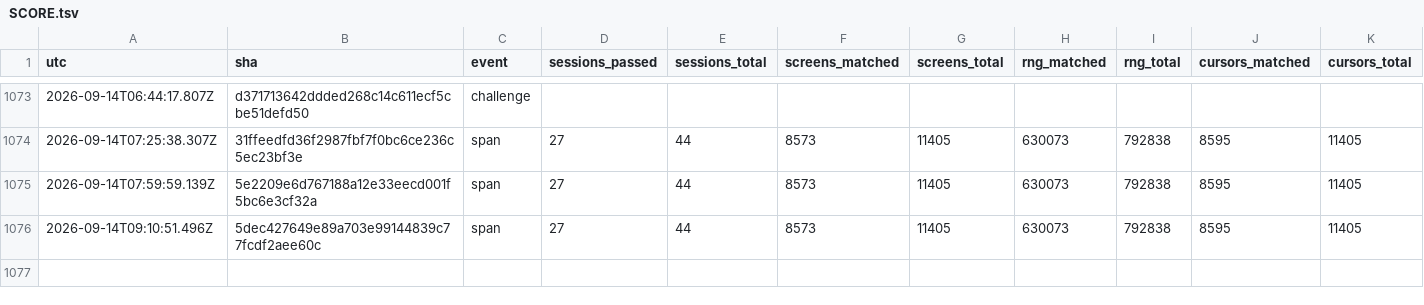
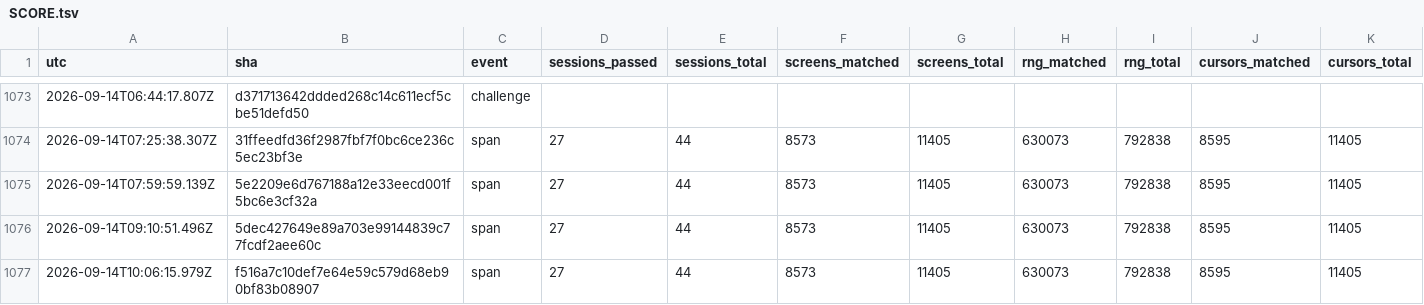
Before and after one commit to vtjeng/teleport-contest, a TSV file: SCORE.tsv, drawn as a sheet; only a part is shown, gaps mark what is left out; rows hold the shown columns only; the diff names each change by its address in the sheet, - before the commit and + after, or states it on an @@ line.

```diff
--- a/SCORE.tsv
+++ b/SCORE.tsv
+row 1077: 2026-09-14T10:06:15.979Z | f516a7c10def7e64e59c579d68eb90bf83b08907 | span | 27 | 44 | 8573 | 11405 | 630073 | 792838 | 8595 | 11405
```
Also changed, not shown: 1 other file.
